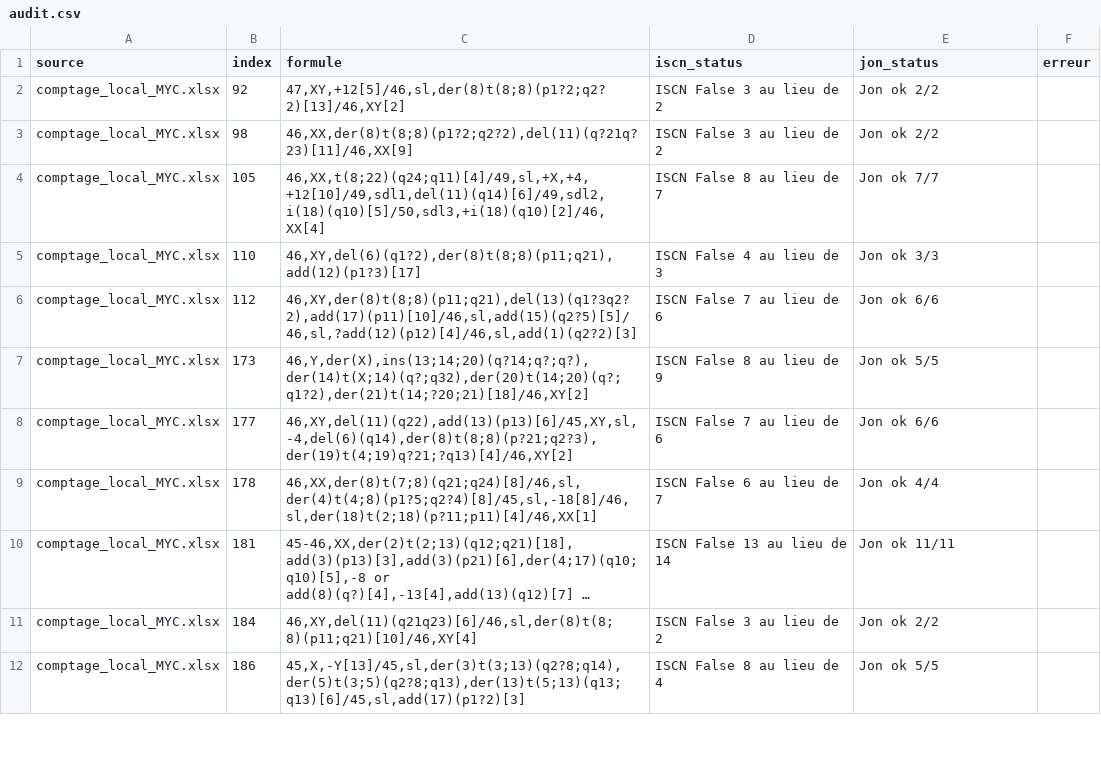
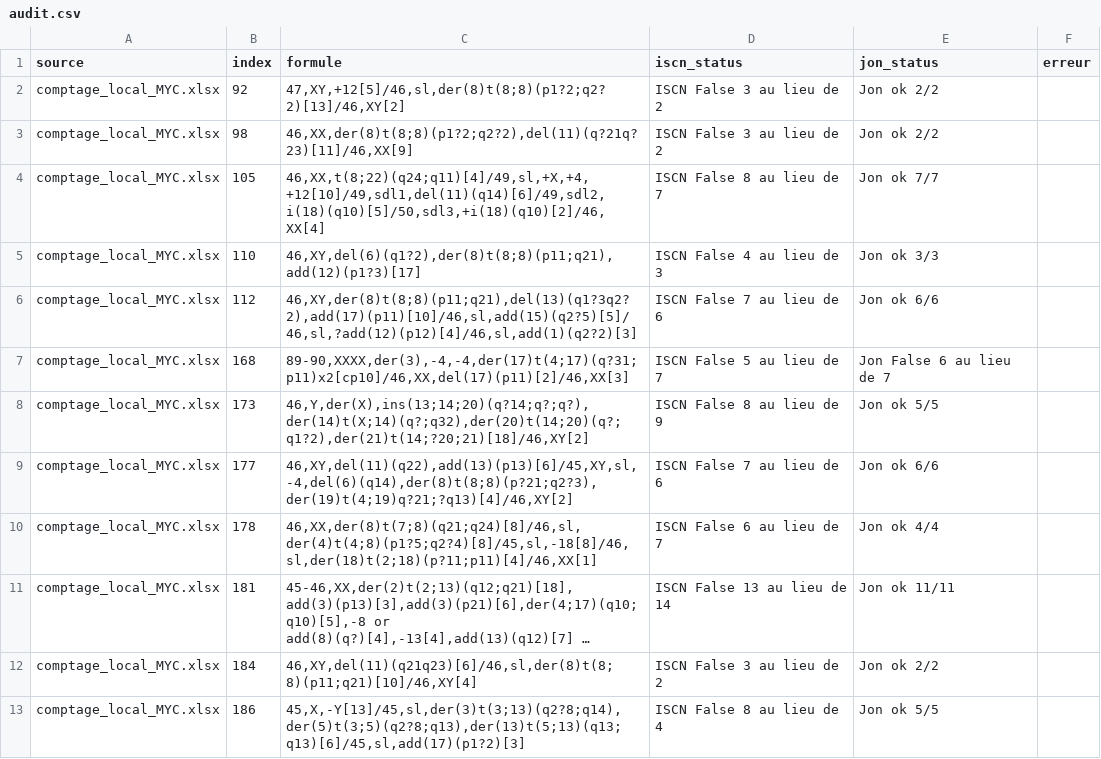
Before and after one commit to MalikMouazer/Caryocount3, a CSV file: audit.csv, drawn as a sheet; only a part is shown; long unchanged cells end in ….

```diff
--- a/audit.csv
+++ b/audit.csv
@@ -6,2 +6,3 @@ comptage_local_MYC.xlsx,110,"46,XY,del(6)(q1?2),der(8)t(8;8)(p11;q21),add(12)(p1
 comptage_local_MYC.xlsx,112,"46,XY,der(8)t(8;8)(p11;q21),del(13)(q1?3q2?2),add(17)(p11)[10]/46,sl,add(15)(q2?5)[5]/46,sl,?add(12)(p12)[4]/46,sl,add(1)(q2?2)[3]",ISCN False 7 au lieu de 6,Jon ok 6/6,
+comptage_local_MYC.xlsx,168,"89-90,XXXX,der(3),-4,-4,der(17)t(4;17)(q?31;p11)x2[cp10]/46,XX,del(17)(p11)[2]/46,XX[3]",ISCN False 5 au lieu de 7,Jon False 6 au lieu de 7,
 comptage_local_MYC.xlsx,173,"46,Y,der(X),ins(13;14;20)(q?14;q?;q?),der(14)t(X;14)(q?;q32),der(20)t(14;20)(q?;q1?2),der(21)t(14;?20;21)[18]/46,XY[2]",ISCN False 8 au lieu de 9,Jon ok 5/5,
```
Also changed, not shown: 2 other files.
